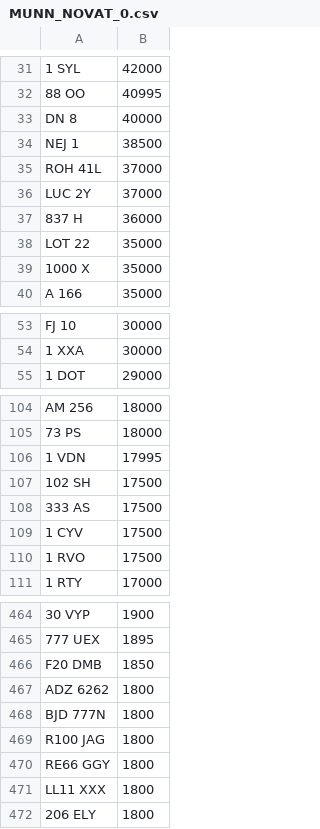
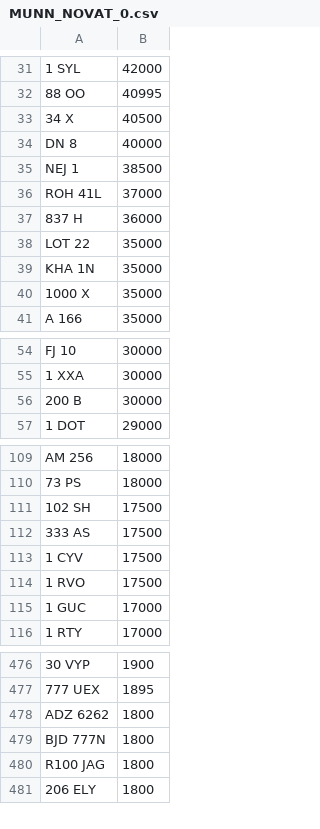
Before and after one commit to martinsumner/simplyreg, a CSV file: csv/MUNN_NOVAT_0.csv, drawn as a sheet; only a part is shown, gaps mark what is left out; removed rows and columns are numbered as before the commit, all else as after; the diff covers the shown part only; the diff names each change by its address in the sheet, - before the commit and + after, or states it on an @@ line.

```diff
--- a/csv/MUNN_NOVAT_0.csv
+++ b/csv/MUNN_NOVAT_0.csv
+row 33: 34 X | 40500
-row 36: LUC 2Y | 37000
+row 39: KHA 1N | 35000
+row 56: 200 B | 30000
-row 106: 1 VDN | 17995
+row 115: 1 GUC | 17000
-row 466: F20 DMB | 1850
-row 470: RE66 GGY | 1800
-row 471: LL11 XXX | 1800
```
Also changed, not shown: 17 added rows, 5 removed rows and 3 edited cells elsewhere in this file, csv/EMARK_PLUSVAT_380.csv, csv/MUNN_PLUSVAT_0.csv.
